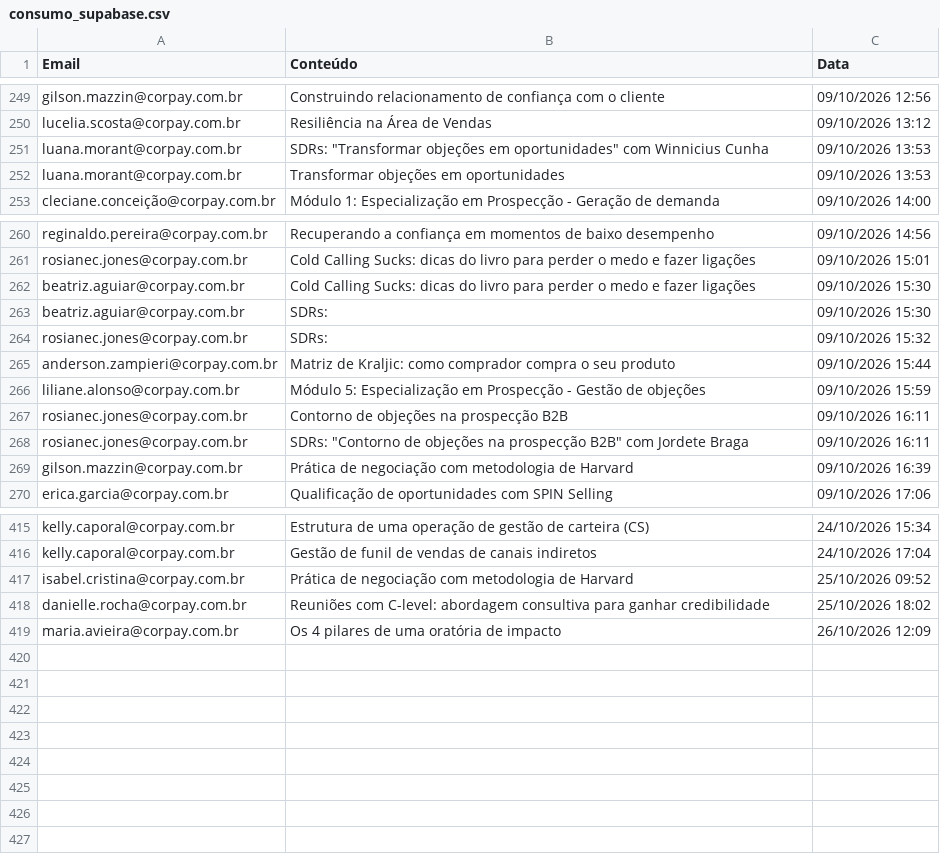
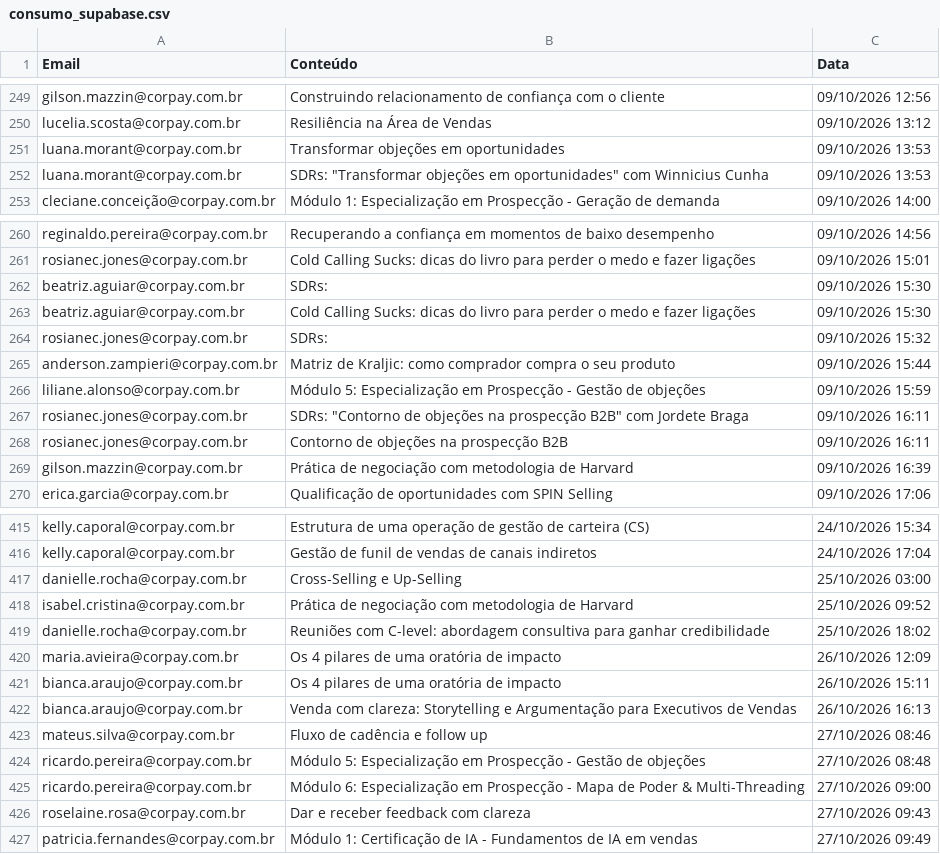
Before and after one commit to thaynarasantos-sketch/GrupoSemParar, a CSV file: data/consumo_supabase.csv, drawn as a sheet; only a part is shown, gaps mark what is left out; the diff covers the shown part only.

```diff
--- a/data/consumo_supabase.csv
+++ b/data/consumo_supabase.csv
@@ -250,4 +250,4 @@ gilson.mazzin@corpay.com.br,Construindo relacionamento de confiança com o clien
 lucelia.scosta@corpay.com.br,Resiliência na Área de Vendas,09/10/2026 13:12
+luana.morant@corpay.com.br,Transformar objeções em oportunidades,09/10/2026 13:53
 luana.morant@corpay.com.br,"SDRs: ""Transformar objeções em oportunidades"" com Winnicius Cunha",09/10/2026 13:53
-luana.morant@corpay.com.br,Transformar objeções em oportunidades,09/10/2026 13:53
 cleciane.conceição@corpay.com.br,Módulo 1: Especialização em Prospecção - Geração de demanda,09/10/2026 14:00
@@ -261,4 +261,4 @@ reginaldo.pereira@corpay.com.br,Recuperando a confiança em momentos de baixo de
 rosianec.jones@corpay.com.br,Cold Calling Sucks: dicas do livro para perder o medo e fazer ligações,09/10/2026 15:01
+beatriz.aguiar@corpay.com.br,SDRs:,09/10/2026 15:30
 beatriz.aguiar@corpay.com.br,Cold Calling Sucks: dicas do livro para perder o medo e fazer ligações,09/10/2026 15:30
-beatriz.aguiar@corpay.com.br,SDRs:,09/10/2026 15:30
 rosianec.jones@corpay.com.br,SDRs:,09/10/2026 15:32
@@ -266,4 +266,4 @@ anderson.zampieri@corpay.com.br,Matriz de Kraljic: como comprador compra o seu p
 liliane.alonso@corpay.com.br,Módulo 5: Especialização em Prospecção - Gestão de objeções,09/10/2026 15:59
+rosianec.jones@corpay.com.br,"SDRs: ""Contorno de objeções na prospecção B2B"" com Jordete Braga",09/10/2026 16:11
 rosianec.jones@corpay.com.br,Contorno de objeções na prospecção B2B,09/10/2026 16:11
-rosianec.jones@corpay.com.br,"SDRs: ""Contorno de objeções na prospecção B2B"" com Jordete Braga",09/10/2026 16:11
 gilson.mazzin@corpay.com.br,Prática de negociação com metodologia de Harvard,09/10/2026 16:39
@@ -416,2 +416,3 @@ kelly.caporal@corpay.com.br,Estrutura de uma operação de gestão de carteira (
 kelly.caporal@corpay.com.br,Gestão de funil de vendas de canais indiretos,24/10/2026 17:04
+danielle.rocha@corpay.com.br,Cross-Selling e Up-Selling,25/10/2026 03:00
 isabel.cristina@corpay.com.br,Prática de negociação com metodologia de Harvard,25/10/2026 09:52
@@ -419 +420,8 @@ danielle.rocha@corpay.com.br,Reuniões com C-level: abordagem consultiva para ga
 maria.avieira@corpay.com.br,Os 4 pilares de uma oratória de impacto,26/10/2026 12:09
+bianca.araujo@corpay.com.br,Os 4 pilares de uma oratória de impacto,26/10/2026 15:11
+bianca.araujo@corpay.com.br,Venda com clareza: Storytelling e Argumentação para Executivos de Vendas,26/10/2026 16:13
+mateus.silva@corpay.com.br,Fluxo de cadência e follow up,27/10/2026 08:46
+ricardo.pereira@corpay.com.br,Módulo 5: Especialização em Prospecção - Gestão de objeções,27/10/2026 08:48
+ricardo.pereira@corpay.com.br,Módulo 6: Especialização em Prospecção - Mapa de Poder & Multi-Threading,27/10/2026 09:00
+roselaine.rosa@corpay.com.br,Dar e receber feedback com clareza,27/10/2026 09:43
+patricia.fernandes@corpay.com.br,Módulo 1: Certificação de IA - Fundamentos de IA em vendas,27/10/2026 09:49
```
Also changed, not shown: 3 moved rows elsewhere in this file.
